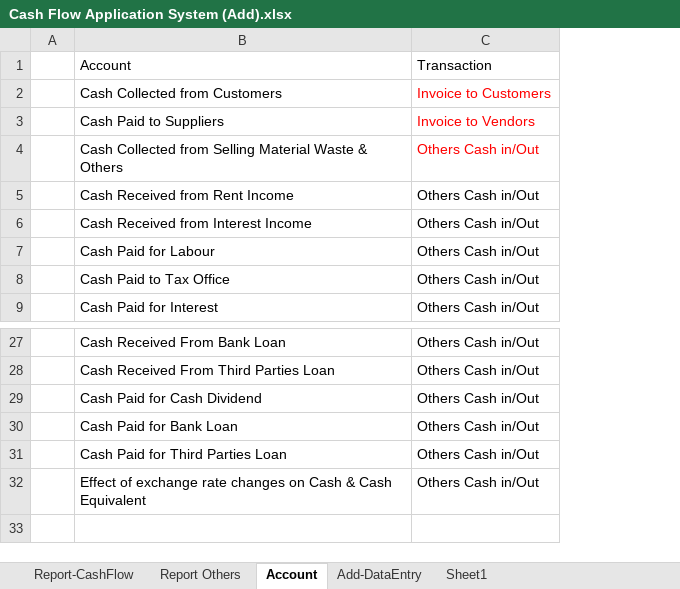
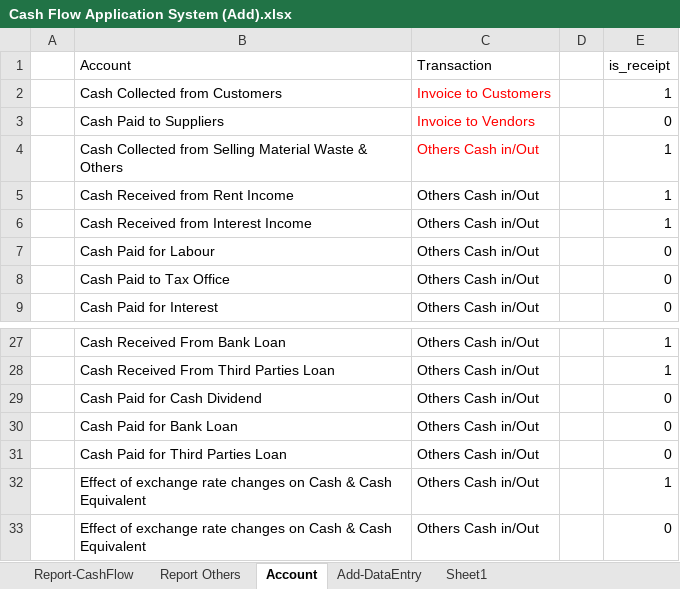
Before and after one commit to antho-firuze/ci_g.ene.sys_, an Excel workbook: Cash Flow Application System (Add).xlsx, sheet Account, drawn as a sheet; only a part is shown, gaps mark what is left out; values as stored, in another font and other column widths than the file's, no borders; the diff names each change by its address in the sheet, - before the commit and + after, or states it on an @@ line.

```diff
--- a/Cash Flow Application System (Add).xlsx (sheet Account)
+++ b/Cash Flow Application System (Add).xlsx (sheet Account)
+column D, empty
+column E (is_receipt), rows 2-9: 1 | 0 | 1 | 1 | 1 | 0 | 0 | 0; rows 27-32: 1 | 1 | 0 | 0 | 0 | 1
+row 33:  | Effect of exchange rate changes on Cash & Cash Equivalent | Others Cash in/Out |  | 0
```
Also changed, not shown: sheet Add-DataEntry, sheet Sheet1, 19 other files.
